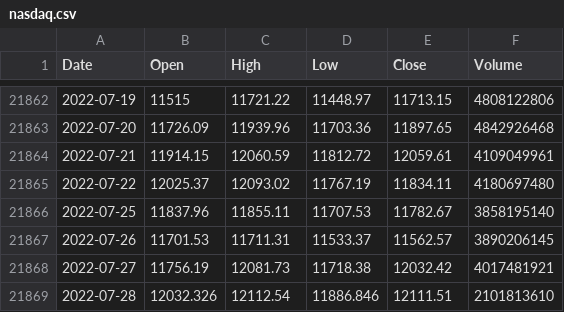
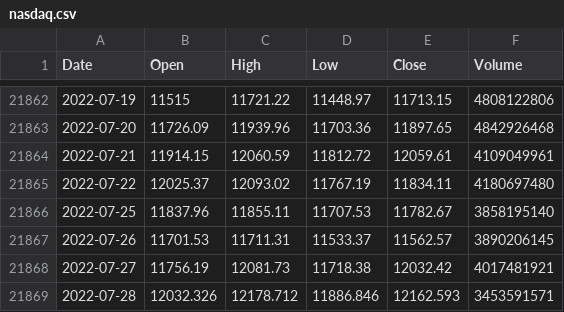
Before and after one commit to KwangYeol/stock-now, a CSV file: index/nasdaq.csv, drawn as a sheet; only a part is shown, gaps mark what is left out.

```diff
--- a/index/nasdaq.csv
+++ b/index/nasdaq.csv
@@ -21868,2 +21868,2 @@ Date,Open,High,Low,Close,Volume
 2022-07-27,11756.19,12081.73,11718.38,12032.42,4017481921
-2022-07-28,12032.326,12112.54,11886.846,12111.51,2101813610
+2022-07-28,12032.326,12178.712,11886.846,12162.593,3453591571
```
Also changed, not shown: 2 other files.
